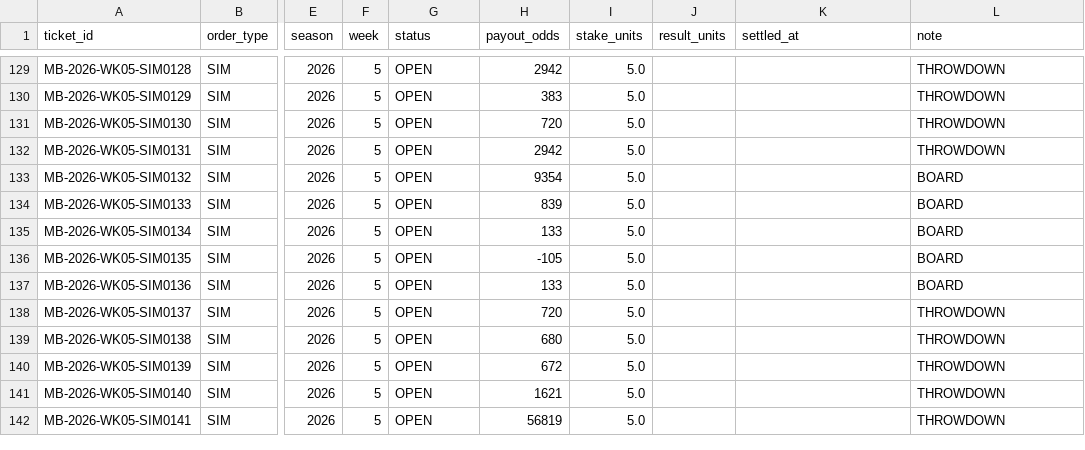
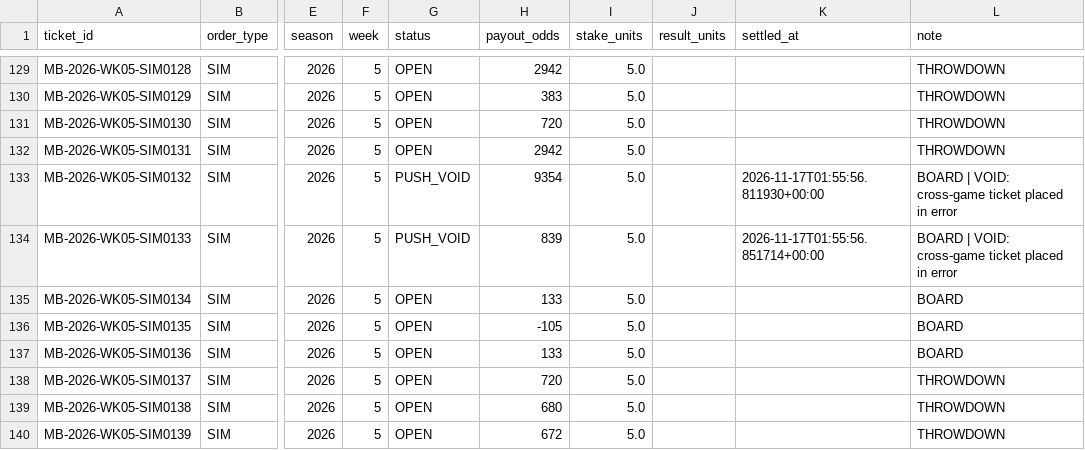
Before and after one commit to tyronne-os/BIG_PROPPA_4QTR, a CSV file: lake/gold/nfl/myboo_tickets.csv, drawn as a sheet; only a part is shown, gaps mark what is left out; the shorter side is filled out with more unchanged rows; the diff covers the shown part only; the diff names each change by its address in the sheet, - before the commit and + after, or states it on an @@ line.

```diff
--- a/lake/gold/nfl/myboo_tickets.csv
+++ b/lake/gold/nfl/myboo_tickets.csv
-G133:G134 (status): OPEN
+G133:G134 (status): PUSH_VOID
-K133 (settled_at): (empty)
+K133 (settled_at): 2026-11-17T01:55:56.811930+00:00
-L133:L134 (note): BOARD
+L133:L134 (note): BOARD | VOID: cross-game ticket placed in error
-K134 (settled_at): (empty)
+K134 (settled_at): 2026-11-17T01:55:56.851714+00:00
```
Also changed, not shown: 8 added rows and 39 edited cells elsewhere in this file, lake/gold/nfl/myboo_legs.csv, lake/gold/nfl/player_headshots.csv, 24 other files.
